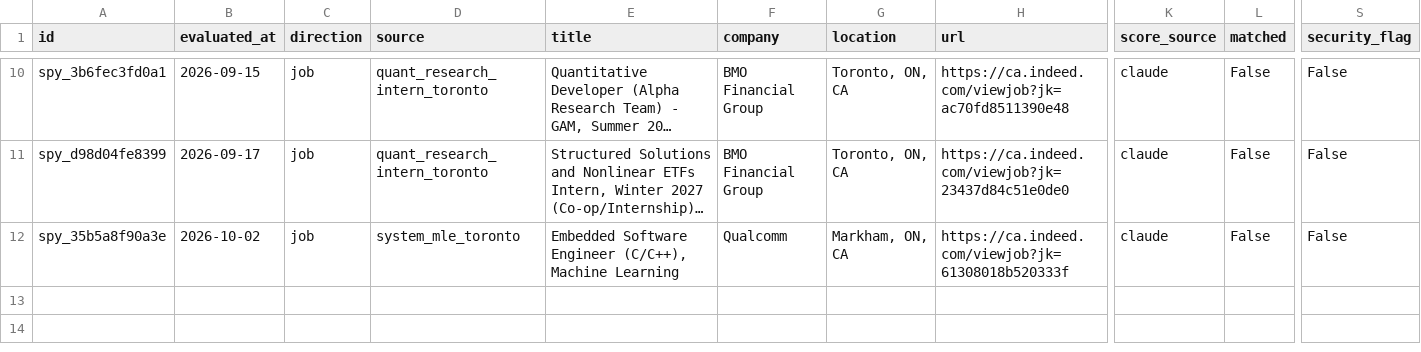
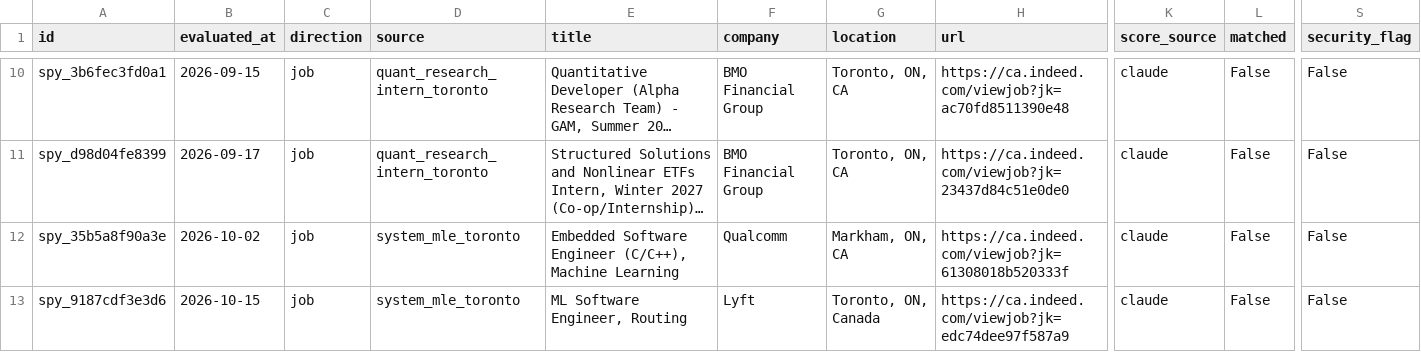
Before and after one commit to Halinen/Vettedjob, a CSV file: data/eval_log.csv, drawn as a sheet; only a part is shown, gaps mark what is left out; long unchanged cells end in …; rows hold the shown columns only; the diff names each change by its address in the sheet, - before the commit and + after, or states it on an @@ line.

```diff
--- a/data/eval_log.csv
+++ b/data/eval_log.csv
+row 13: spy_9187cdf3e3d6 | 2026-10-15 | job | system_mle_toronto | ML Software Engineer, Routing | Lyft | Toronto, ON, Canada | https://ca.indeed.com/viewjob?jk=edc74dee97f587a9 | claude | False | False
```
Also changed, not shown: 2 other files.
